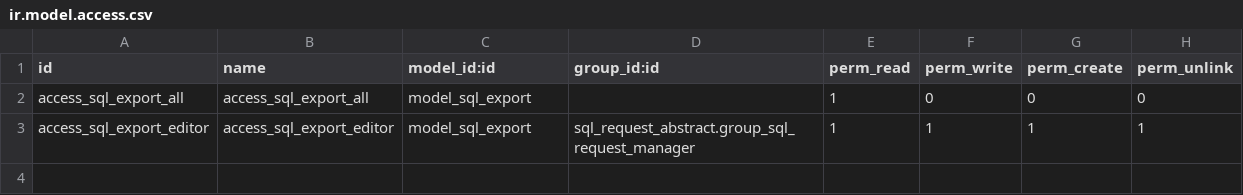
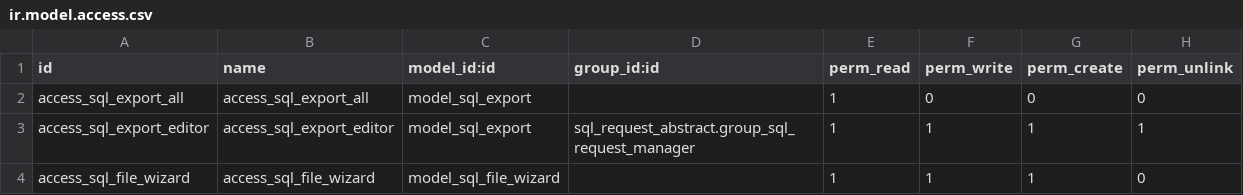
Before and after one commit to Jarsa/reporting-engine, a CSV file: sql_export/security/ir.model.access.csv, drawn as a sheet; the diff names each change by its address in the sheet, - before the commit and + after, or states it on an @@ line.

```diff
--- a/sql_export/security/ir.model.access.csv
+++ b/sql_export/security/ir.model.access.csv
+row 4: access_sql_file_wizard | access_sql_file_wizard | model_sql_file_wizard |  | 1 | 1 | 1 | 0
```
Also changed, not shown: 4 other files.
